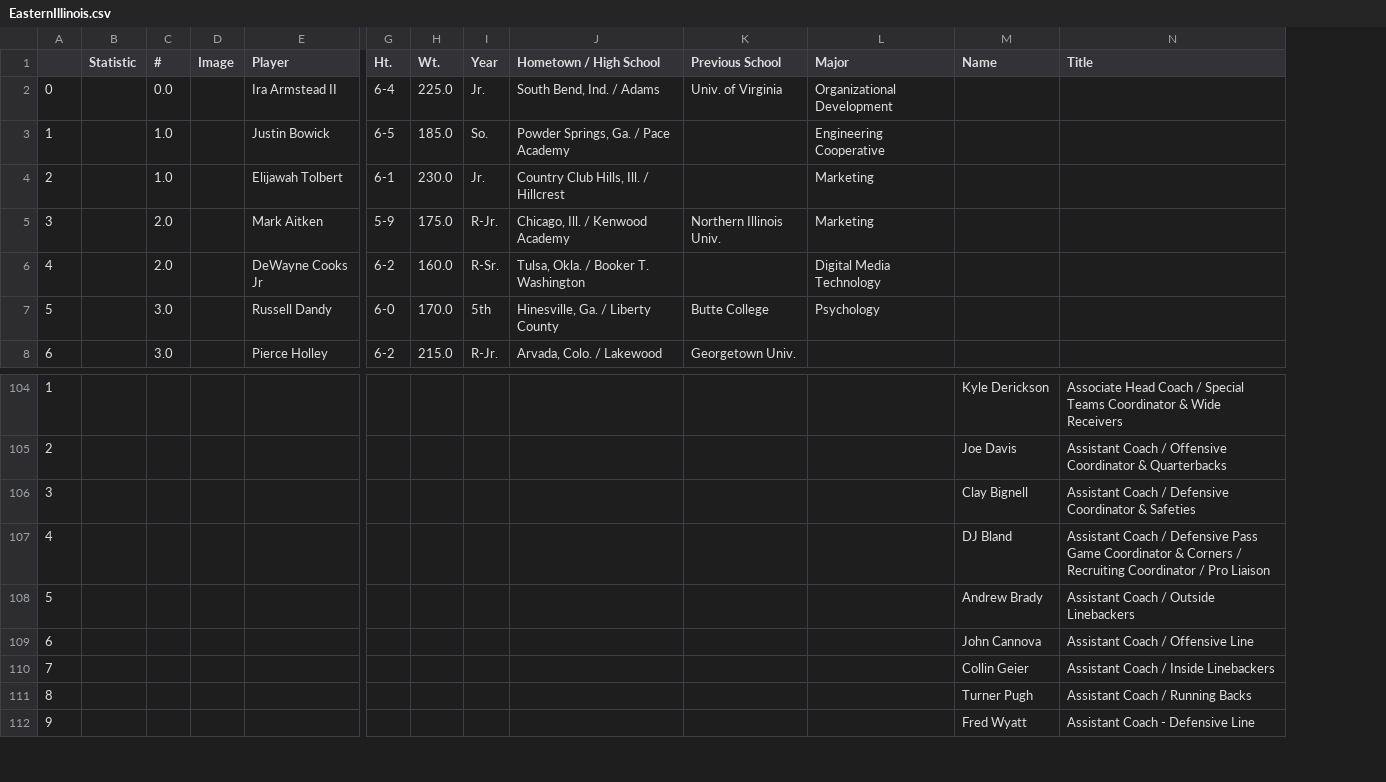
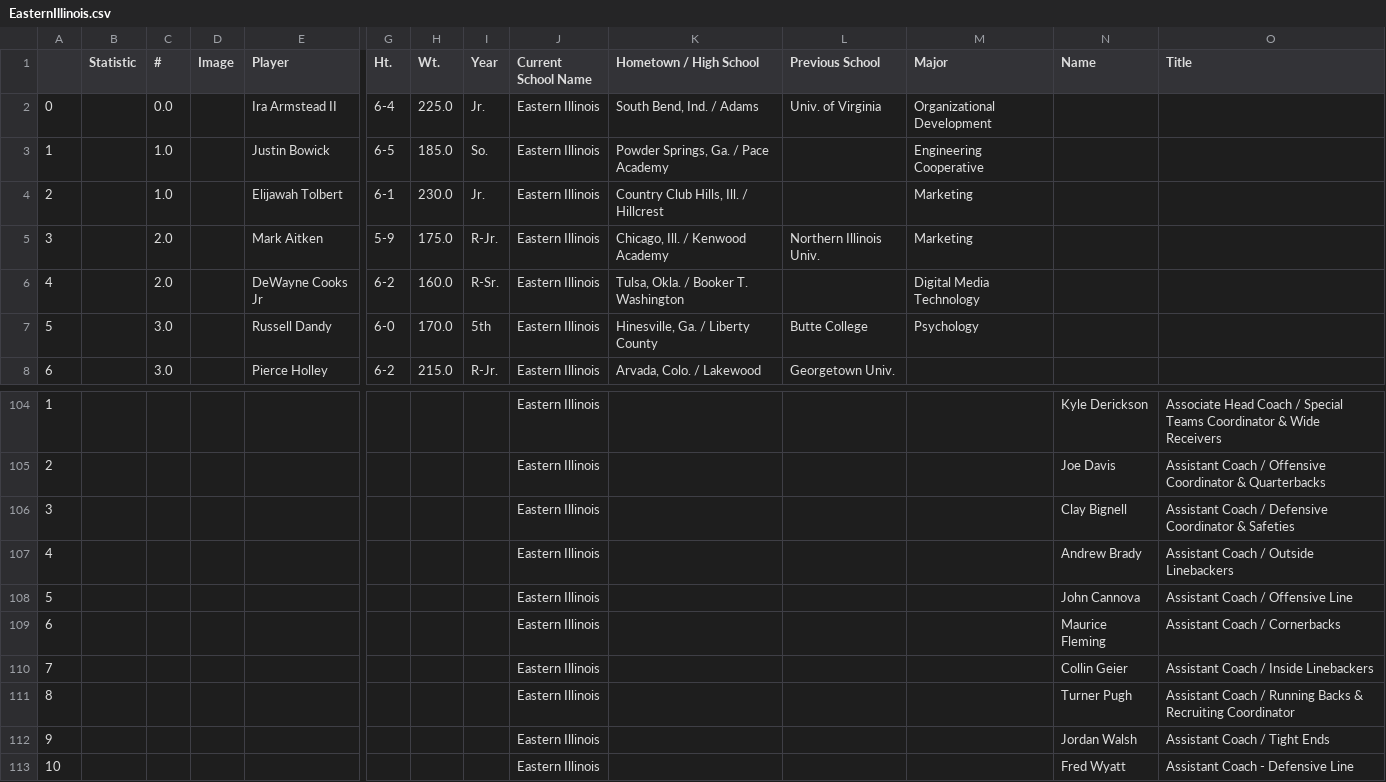
Before and after one commit to TDcrew/Aithelite, a CSV file: FCS_files/EasternIllinois.csv, drawn as a sheet; only a part is shown, gaps mark what is left out; removed rows and columns are numbered as before the commit, all else as after; rows hold the shown columns only; the diff names each change by its address in the sheet, - before the commit and + after, or states it on an @@ line.

```diff
--- a/FCS_files/EasternIllinois.csv
+++ b/FCS_files/EasternIllinois.csv
+column J (Current School Name), rows 2-8: all Eastern Illinois; rows 104-108: all Eastern Illinois; rows 110-111: Eastern Illinois | Eastern Illinois; row 113: Eastern Illinois
-row 107: 4 |  |  |  |  |  |  |  |  |  |  | DJ Bland | Assistant Coach / Defensive Pass Game Coordinator & Corners / Recruiting Coordinator / Pro Liaison
@@ column A renumbered from row 107 down @@
+row 109: 6 |  |  |  |  |  |  |  | Eastern Illinois |  |  |  | Maurice Fleming | Assistant Coach / Cornerbacks
-O111 (Title): Assistant Coach / Running Backs
+O111 (Title): Assistant Coach / Running Backs & Recruiting Coordinator
+row 112: 9 |  |  |  |  |  |  |  | Eastern Illinois |  |  |  | Jordan Walsh | Assistant Coach / Tight Ends
```
Also changed, not shown: FCS_files/AustinPeayState.csv, FCS_files/CentralArkansas.csv, 42 other files.
